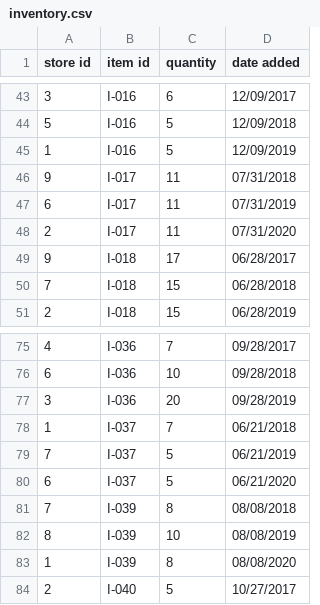
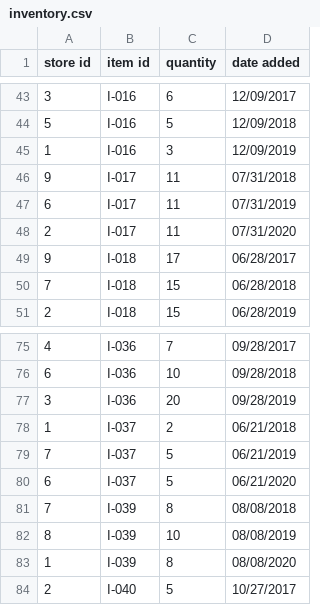
Before and after one commit to ldai0008/BakerySystem, a CSV file: inventory.csv, drawn as a sheet; only a part is shown, gaps mark what is left out.

```diff
--- a/inventory.csv
+++ b/inventory.csv
@@ -44,3 +44,3 @@ store id,item id,quantity,date added
 5,I-016,5,12/09/2018
-1,I-016,5,12/09/2019
+1,I-016,3,12/09/2019
 9,I-017,11,07/31/2018
@@ -77,3 +77,3 @@ store id,item id,quantity,date added
 3,I-036,20,09/28/2019
-1,I-037,7,06/21/2018
+1,I-037,2,06/21/2018
 7,I-037,5,06/21/2019
```
Also changed, not shown: order.csv, 12 other files.
